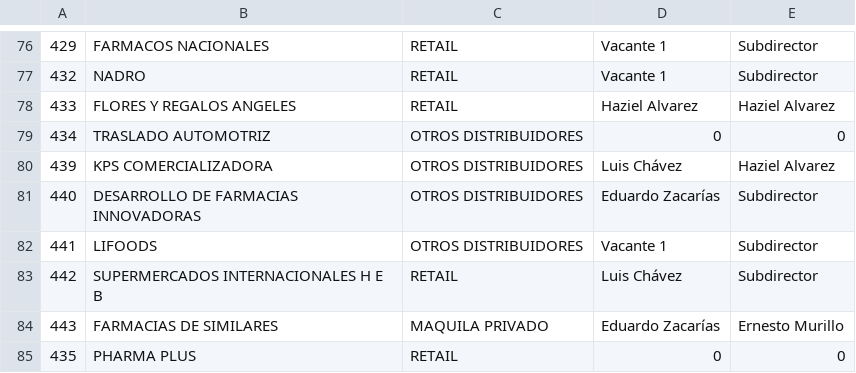
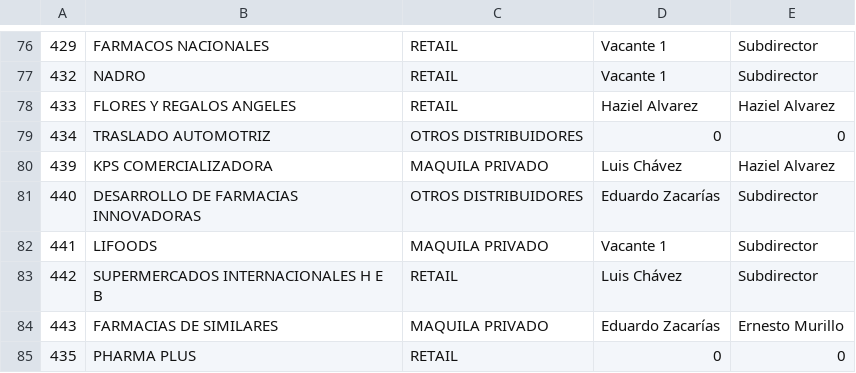
Before and after one commit to Geratano/Farmiral, a CSV file: canalcliente.csv, drawn as a sheet; only a part is shown, gaps mark what is left out; the diff names each change by its address in the sheet, - before the commit and + after, or states it on an @@ line.

```diff
--- a/canalcliente.csv
+++ b/canalcliente.csv
-C80: OTROS DISTRIBUIDORES
+C80: MAQUILA PRIVADO
-C82: OTROS DISTRIBUIDORES
+C82: MAQUILA PRIVADO
```
